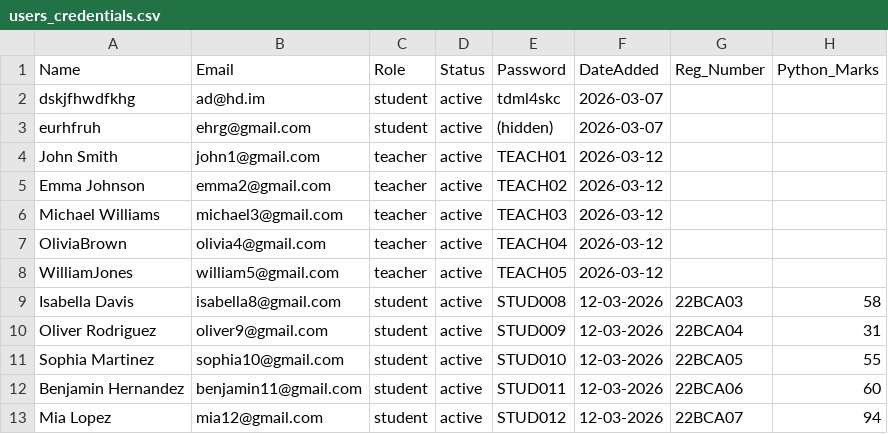
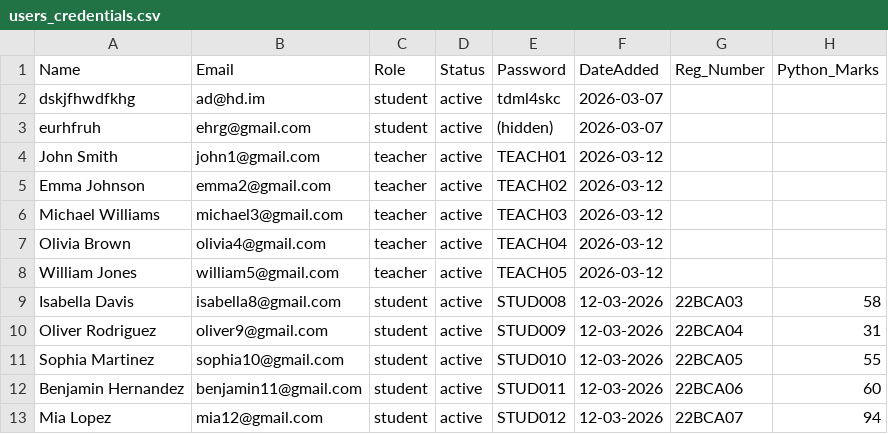
Before and after one commit to joeljaisonsebastian-dev/cia-final-draft, a CSV file: users_credentials.csv, drawn as a sheet; only a part is shown; the diff names each change by its address in the sheet, - before the commit and + after, or states it on an @@ line.

```diff
--- a/users_credentials.csv
+++ b/users_credentials.csv
-A7 (Name): OliviaBrown
+A7 (Name): Olivia Brown
-A8 (Name): WilliamJones
+A8 (Name): William Jones
```
Also changed, not shown: 1 other file.
